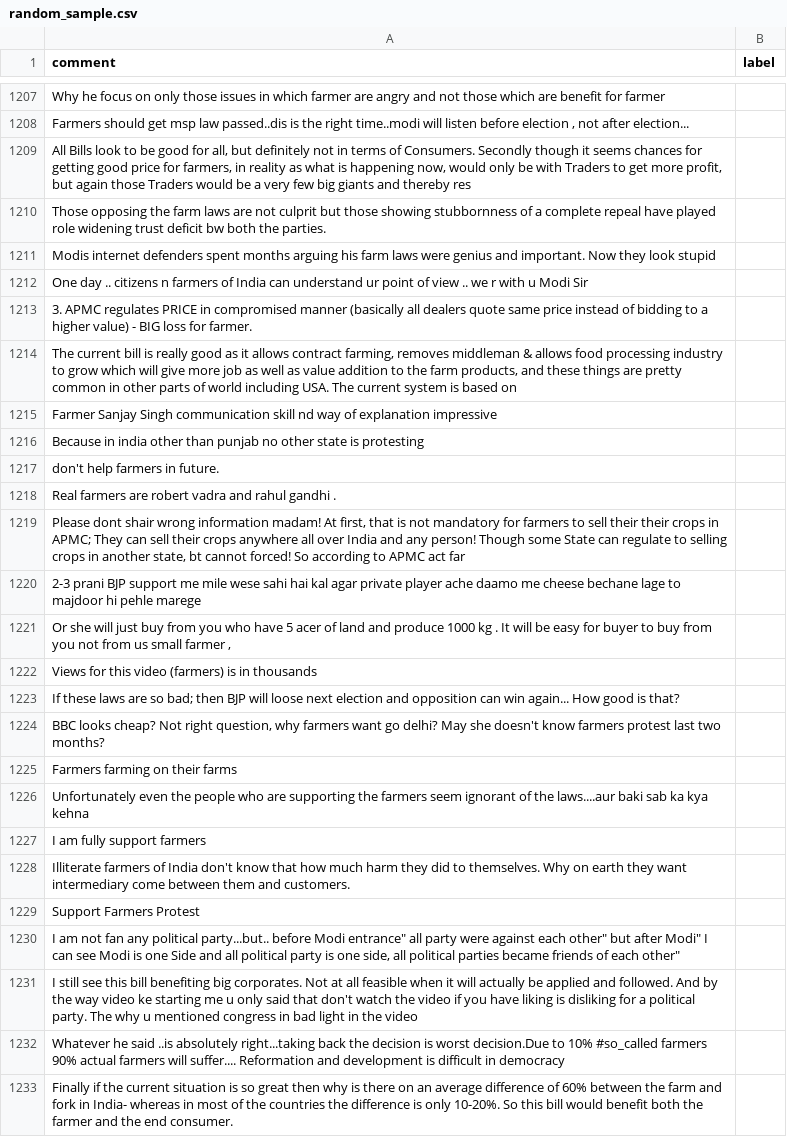
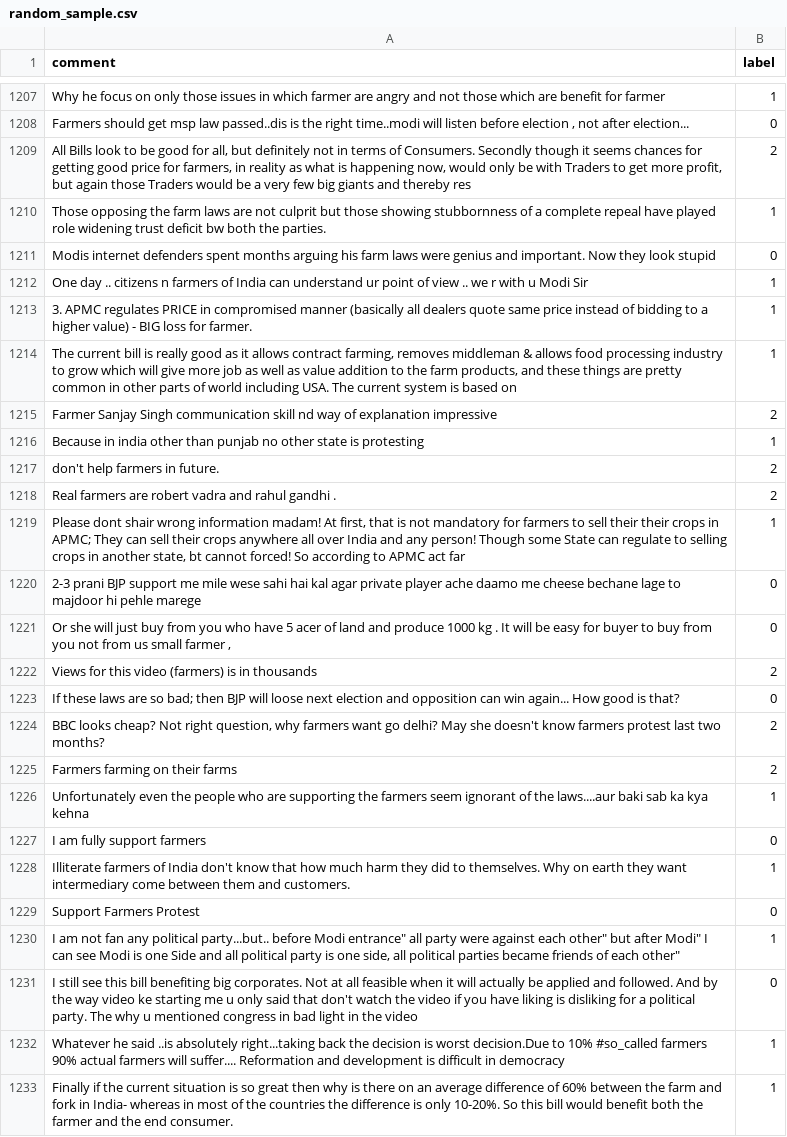
Before and after one commit to ajaybiswas22/Active-Learning, a CSV file: farmers_protest_ajay_14_april/datasets/random_sample.csv, drawn as a sheet; only a part is shown, gaps mark what is left out; the diff covers the shown part only; the diff names each change by its address in the sheet, - before the commit and + after, or states it on an @@ line.

```diff
--- a/farmers_protest_ajay_14_april/datasets/random_sample.csv
+++ b/farmers_protest_ajay_14_april/datasets/random_sample.csv
-B1207 (label): (empty)
+B1207 (label): 1
-B1208 (label): (empty)
+B1208 (label): 0
-B1209 (label): (empty)
+B1209 (label): 2
-B1210 (label): (empty)
+B1210 (label): 1
-B1211 (label): (empty)
+B1211 (label): 0
-B1212:B1214 (label): (empty)
+B1212:B1214 (label): 1
-B1215 (label): (empty)
+B1215 (label): 2
-B1216 (label): (empty)
+B1216 (label): 1
-B1217:B1218 (label): (empty)
+B1217:B1218 (label): 2
-B1219 (label): (empty)
+B1219 (label): 1
-B1220:B1221 (label): (empty)
+B1220:B1221 (label): 0
-B1222 (label): (empty)
+B1222 (label): 2
-B1223 (label): (empty)
+B1223 (label): 0
-B1224:B1225 (label): (empty)
+B1224:B1225 (label): 2
-B1226 (label): (empty)
+B1226 (label): 1
-B1227 (label): (empty)
+B1227 (label): 0
-B1228 (label): (empty)
+B1228 (label): 1
-B1229 (label): (empty)
+B1229 (label): 0
-B1230 (label): (empty)
+B1230 (label): 1
-B1231 (label): (empty)
+B1231 (label): 0
-B1232:B1233 (label): (empty)
+B1232:B1233 (label): 1
```
Also changed, not shown: 132 edited cells elsewhere in this file.
